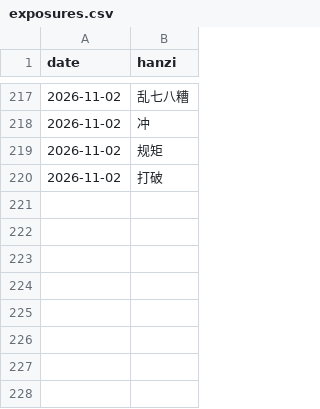
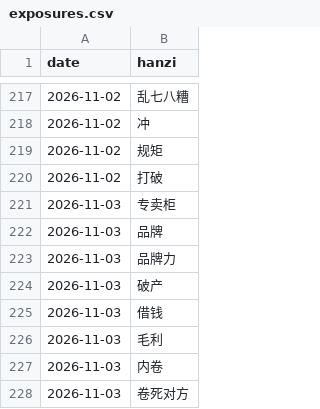
Before and after one commit to KianAhi/mandarin-news-podcast, a CSV file: exposures.csv, drawn as a sheet; only a part is shown, gaps mark what is left out.

```diff
--- a/exposures.csv
+++ b/exposures.csv
@@ -220 +220,9 @@ date,hanzi
 2026-11-02,打破
+2026-11-03,专卖柜
+2026-11-03,品牌
+2026-11-03,品牌力
+2026-11-03,破产
+2026-11-03,借钱
+2026-11-03,毛利
+2026-11-03,内卷
+2026-11-03,卷死对方
```
Also changed, not shown: 5 other files.
